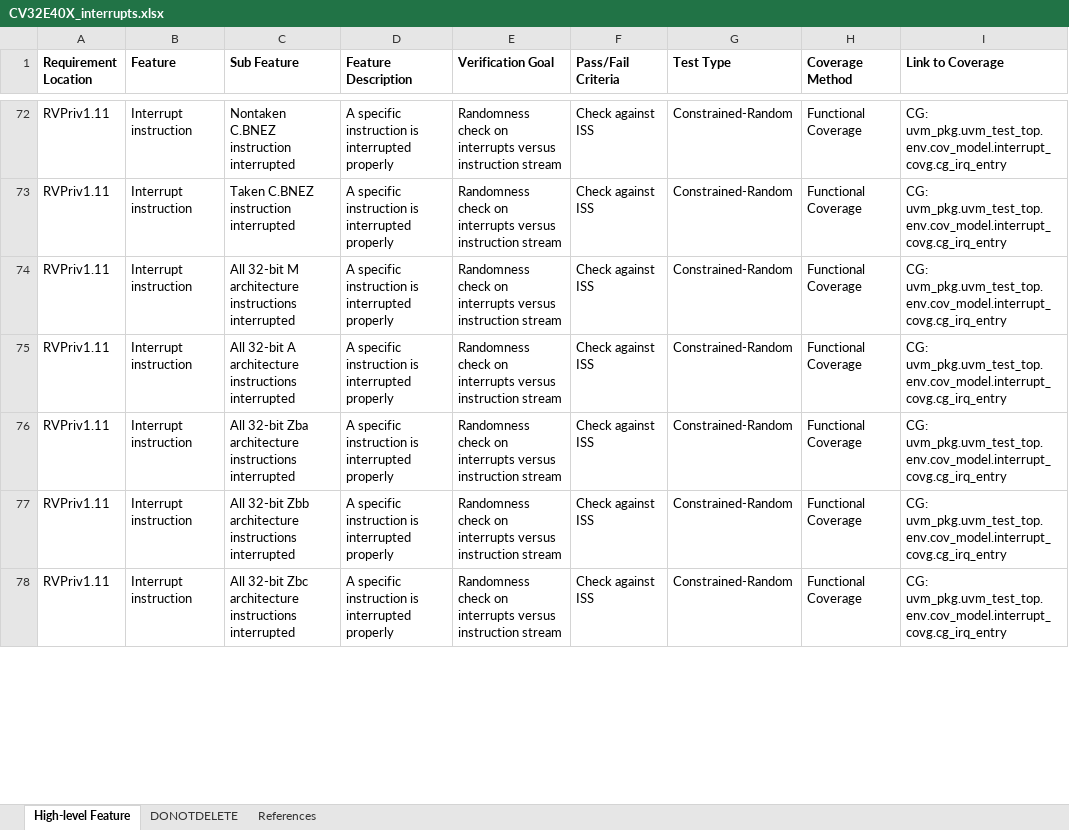
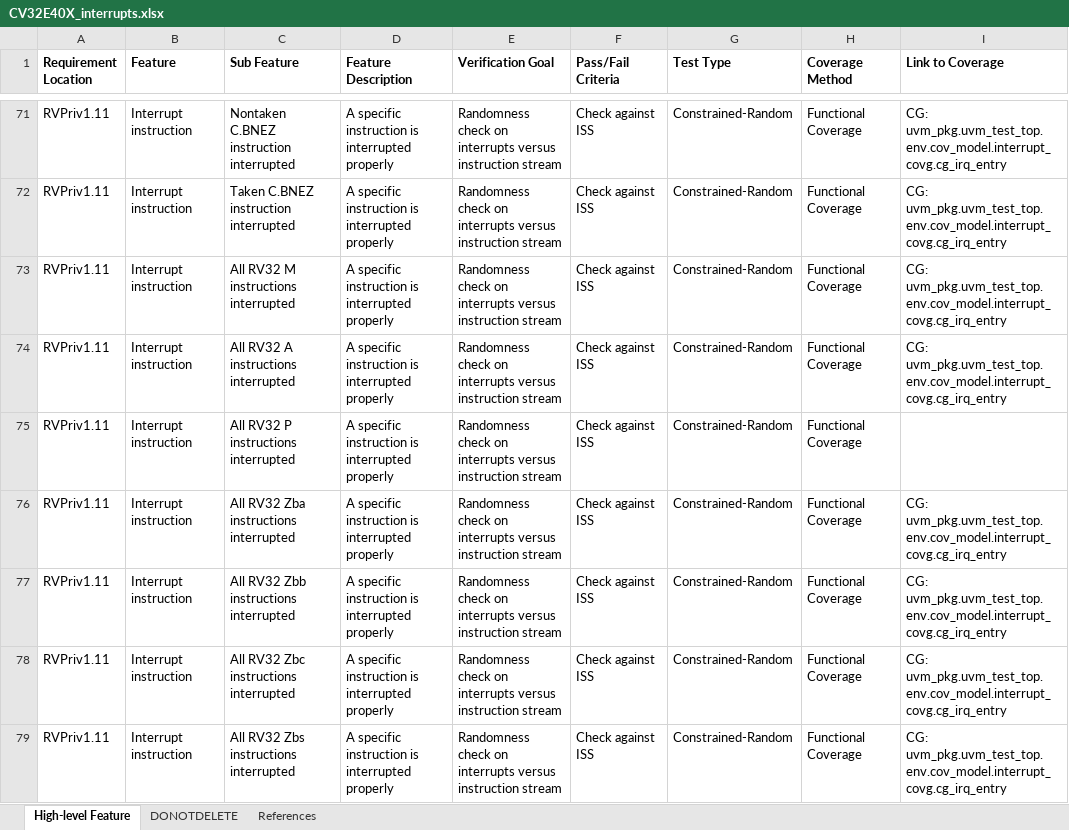
Before and after one commit to openhwgroup/cv32e40x-dv, an Excel workbook: docs/VerifPlans/Simulation/interrupts/CV32E40X_interrupts.xlsx, sheet High-level Feature, drawn as a sheet; only a part is shown, gaps mark what is left out; values as stored, in another font and other column widths than the file's, no borders; addresses are those after the commit; the diff covers the shown part only; the diff names each change by its address in the sheet, - before the commit and + after, or states it on an @@ line.

Commit message:
update interrupts vplan for 40x
Signed-off-by: Robin Pedersen <Robin.Pedersen@silabs.com>

```diff
--- a/docs/VerifPlans/Simulation/interrupts/CV32E40X_interrupts.xlsx (sheet High-level Feature)
+++ b/docs/VerifPlans/Simulation/interrupts/CV32E40X_interrupts.xlsx (sheet High-level Feature)
-C73 (Sub Feature): All 32-bit M architecture instructions interrupted
+C73 (Sub Feature): All RV32 M instructions interrupted
-C74 (Sub Feature): All 32-bit A architecture instructions interrupted
+C74 (Sub Feature): All RV32 A instructions interrupted
+row 75: RVPriv1.11 | Interrupt instruction | All RV32 P instructions interrupted | A specific instruction is interrupted properly | Randomness check on interrupts versus instruction stream | Check against ISS | Constrained-Random | Functional Coverage
-C76 (Sub Feature): All 32-bit Zba architecture instructions interrupted
+C76 (Sub Feature): All RV32 Zba instructions interrupted
-C77 (Sub Feature): All 32-bit Zbb architecture instructions interrupted
+C77 (Sub Feature): All RV32 Zbb instructions interrupted
-C78 (Sub Feature): All 32-bit Zbc architecture instructions interrupted
+C78 (Sub Feature): All RV32 Zbc instructions interrupted
+row 79: RVPriv1.11 | Interrupt instruction | All RV32 Zbs instructions interrupted | A specific instruction is interrupted properly | Randomness check on interrupts versus instruction stream | Check against ISS | Constrained-Random | Functional Coverage | CG: uvm_pkg.uvm_test_top.env.cov_model.interrupt_covg.cg_irq_entry
```
Also changed, not shown: 4 added rows, 2 removed rows and 15 edited cells elsewhere in this sheet.
